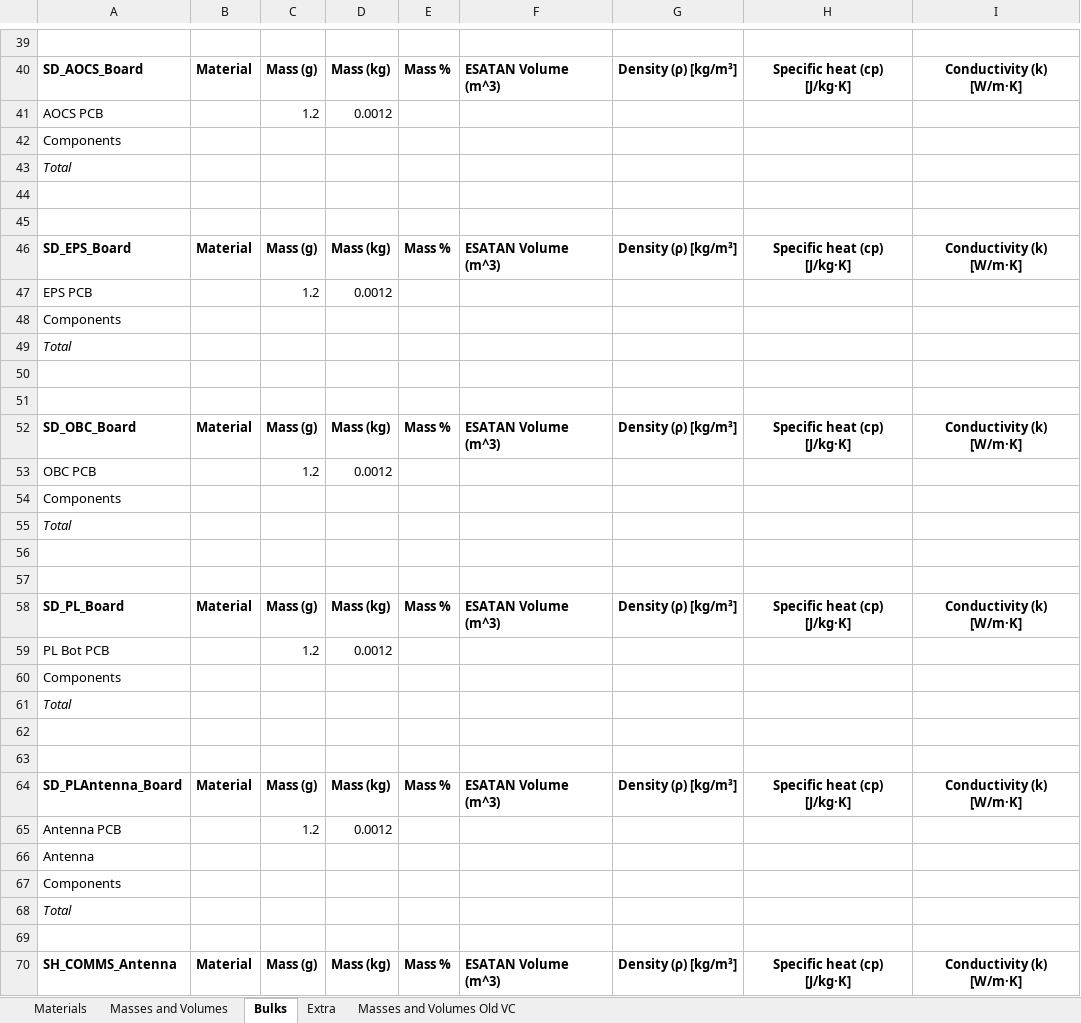
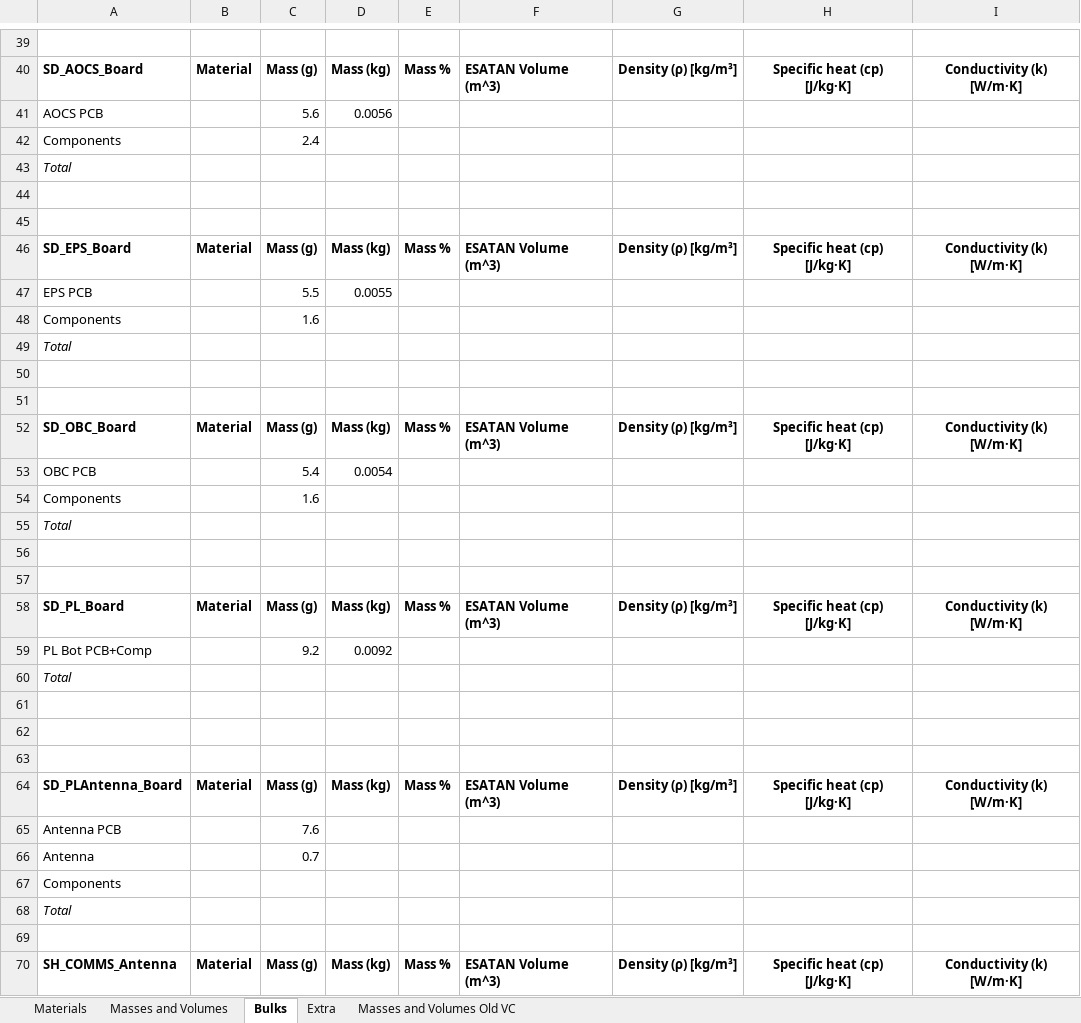
Before and after one commit to o-pvnrt/PoCat-Thermal, an Excel workbook: PoCat3_Thermal_Model_Mass_Properties.xlsx, sheet Bulks, drawn as a sheet; only a part is shown, gaps mark what is left out; values as stored, in another font and other column widths than the file's, no borders; removed rows and columns are numbered as before the commit, all else as after; the diff covers the shown part only; the diff names each change by its address in the sheet, - before the commit and + after, or states it on an @@ line.

```diff
--- a/PoCat3_Thermal_Model_Mass_Properties.xlsx (sheet Bulks)
+++ b/PoCat3_Thermal_Model_Mass_Properties.xlsx (sheet Bulks)
-C41: 1.2
+C41: 5.6
-D41: 0.0012
+D41: 0.0056
-C42: (empty)
+C42: 2.4
-C47: 1.2
+C47: 5.5
-D47: 0.0012
+D47: 0.0055
-C48: (empty)
+C48: 1.6
-C53: 1.2
+C53: 5.4
-D53: 0.0012
+D53: 0.0054
-C54: (empty)
+C54: 1.6
-row 59: PL Bot PCB |  | 1.2 | 0.0012
-row 60: Components
+row 59: PL Bot PCB+Comp |  | 9.2 | 0.0092
+row 63: (empty)
-C65: 1.2
+C65: 7.6
-D65: 0.0012
+D65: (empty)
-C66: (empty)
+C66: 0.7
```
Also changed, not shown: 17 edited cells elsewhere in this sheet, sheet Extra.
